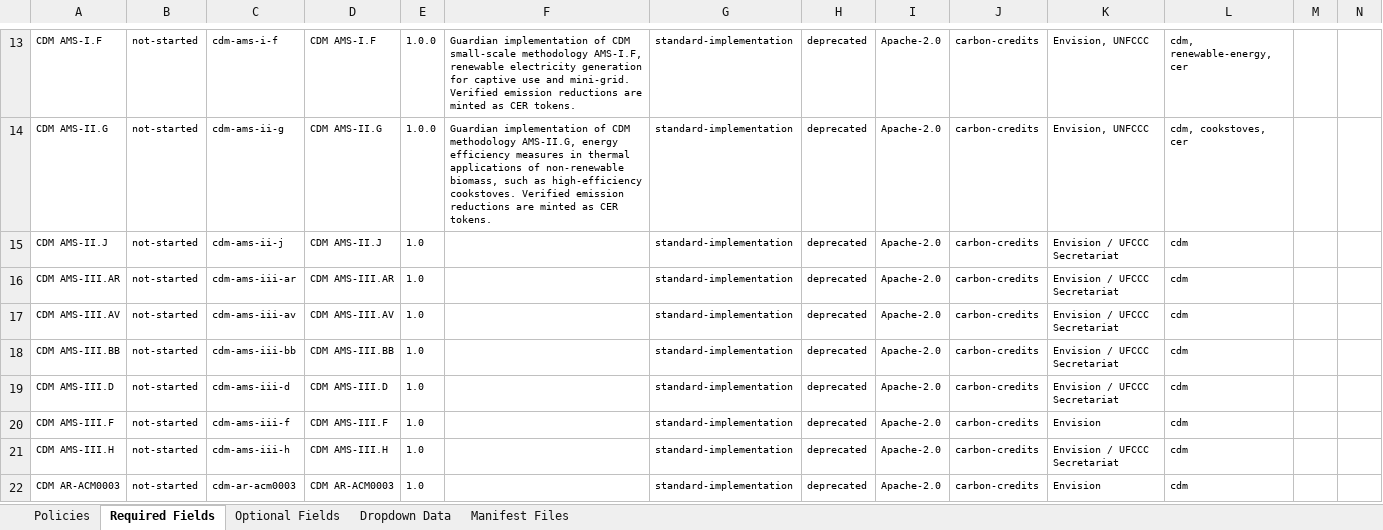
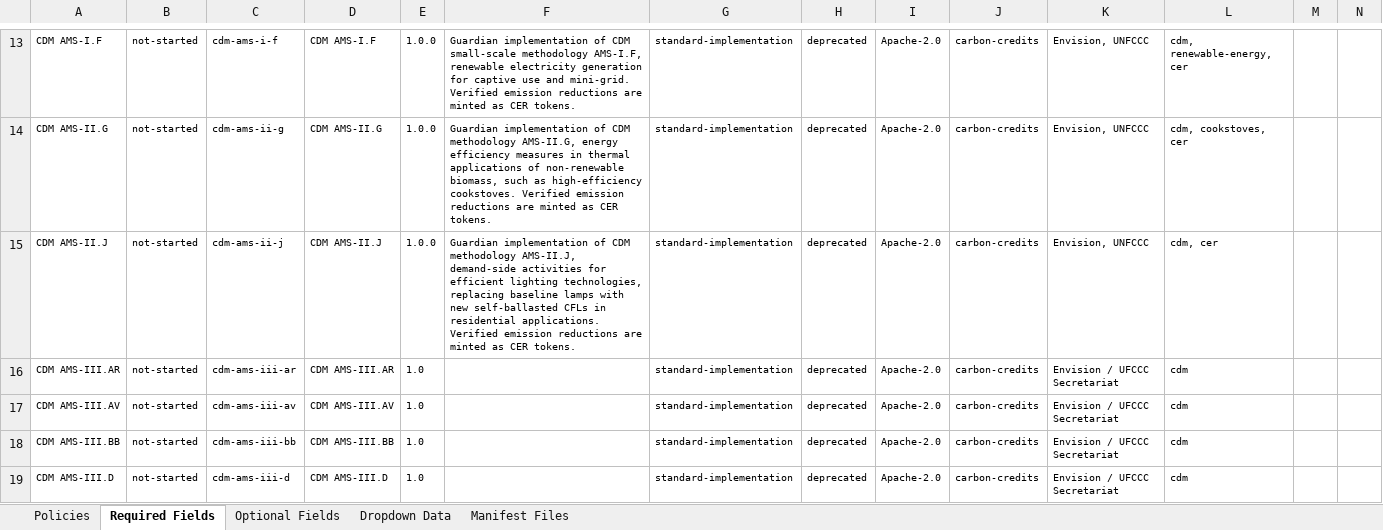
Before and after one commit to swidnikk/guardian, an Excel workbook: Methodology Library/Policy Manifest Backfill.xlsx, sheet Required Fields, drawn as a sheet; only a part is shown, gaps mark what is left out; the shorter side is filled out with more unchanged rows; values as stored, in another font and other column widths than the file's, no borders; charts and pictures and table styles not drawn; the diff names each change by its address in the sheet, - before the commit and + after, or states it on an @@ line.

```diff
--- a/Methodology Library/Policy Manifest Backfill.xlsx (sheet Required Fields)
+++ b/Methodology Library/Policy Manifest Backfill.xlsx (sheet Required Fields)
-E15: 1.0
+E15: 1.0.0
-F15: (empty)
+F15: Guardian implementation of CDM methodology AMS-II.J, demand-side activities for efficient lighting technologies, replacing baseline lamps with new self-ballasted CFLs in residential applications. Verified emission reductions are minted as CER tokens.
-K15: Envision / UFCCC Secretariat
+K15: Envision, UNFCCC
-L15: cdm
+L15: cdm, cer
```
Also changed, not shown: sheet Policies, sheet Optional Fields, 1 other file.
